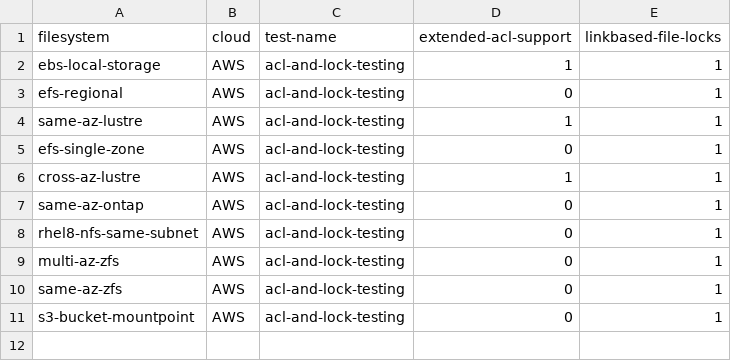
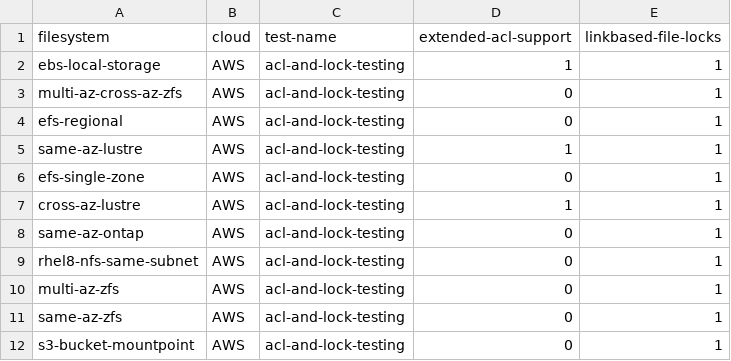
Before and after one commit to samcofer/cloud-storage-testing, a CSV file: results/processed/aws-app-result.csv, drawn as a sheet; the diff names each change by its address in the sheet, - before the commit and + after, or states it on an @@ line.

```diff
--- a/results/processed/aws-app-result.csv
+++ b/results/processed/aws-app-result.csv
+row 3: multi-az-cross-az-zfs | AWS | acl-and-lock-testing | 0 | 1
```
Also changed, not shown: results/processed/aws-io-result.csv, results/processed/aws-python-result.csv, 2 other files.
